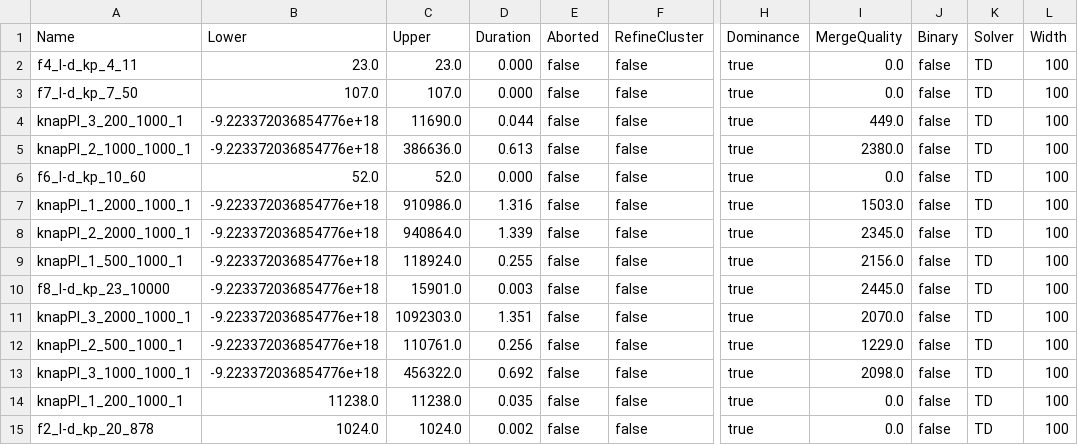
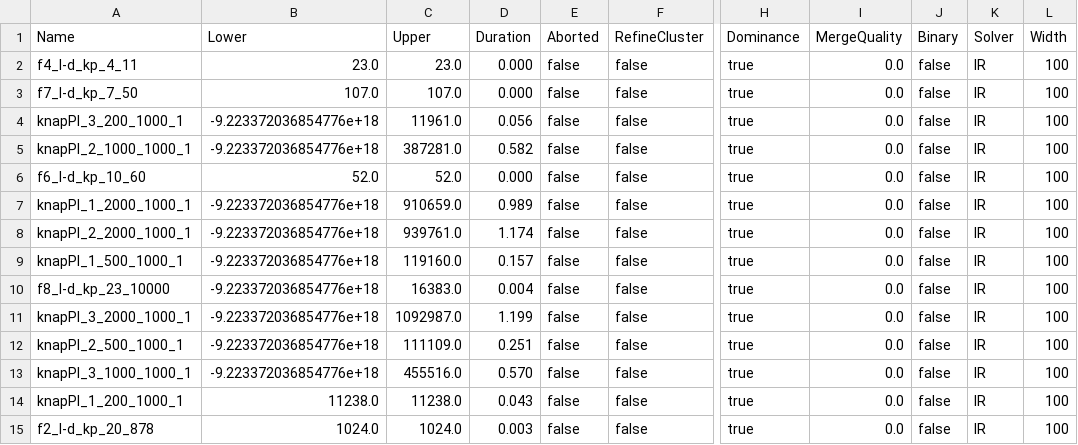
Before and after one commit to Eghonghonaye/ddo, a CSV file: experiments/results/Dominance/knapsack/summary_w1_10_w2_100.csv, drawn as a sheet; only a part is shown, gaps mark what is left out; the diff covers the shown part only; the diff names each change by its address in the sheet, - before the commit and + after, or states it on an @@ line.

```diff
--- a/experiments/results/Dominance/knapsack/summary_w1_10_w2_100.csv
+++ b/experiments/results/Dominance/knapsack/summary_w1_10_w2_100.csv
-K2:K15 (Solver): TD
+K2:K15 (Solver): IR
-C4 (Upper): 11690.0
+C4 (Upper): 11961.0
-D4 (Duration): 0.044
+D4 (Duration): 0.056
-I4 (MergeQuality): 449.0
+I4 (MergeQuality): 0.0
-C5 (Upper): 386636.0
+C5 (Upper): 387281.0
-D5 (Duration): 0.613
+D5 (Duration): 0.582
-I5 (MergeQuality): 2380.0
+I5 (MergeQuality): 0.0
-C7 (Upper): 910986.0
+C7 (Upper): 910659.0
-D7 (Duration): 1.316
+D7 (Duration): 0.989
-I7 (MergeQuality): 1503.0
+I7 (MergeQuality): 0.0
-C8 (Upper): 940864.0
+C8 (Upper): 939761.0
-D8 (Duration): 1.339
+D8 (Duration): 1.174
-I8 (MergeQuality): 2345.0
+I8 (MergeQuality): 0.0
-C9 (Upper): 118924.0
+C9 (Upper): 119160.0
-D9 (Duration): 0.255
+D9 (Duration): 0.157
-I9 (MergeQuality): 2156.0
+I9 (MergeQuality): 0.0
-C10 (Upper): 15901.0
+C10 (Upper): 16383.0
-D10 (Duration): 0.003
+D10 (Duration): 0.004
-I10 (MergeQuality): 2445.0
+I10 (MergeQuality): 0.0
-C11 (Upper): 1092303.0
+C11 (Upper): 1092987.0
-D11 (Duration): 1.351
+D11 (Duration): 1.199
-I11 (MergeQuality): 2070.0
+I11 (MergeQuality): 0.0
-C12 (Upper): 110761.0
+C12 (Upper): 111109.0
-D12 (Duration): 0.256
+D12 (Duration): 0.251
-I12 (MergeQuality): 1229.0
+I12 (MergeQuality): 0.0
-C13 (Upper): 456322.0
+C13 (Upper): 455516.0
-D13 (Duration): 0.692
+D13 (Duration): 0.570
-I13 (MergeQuality): 2098.0
+I13 (MergeQuality): 0.0
-D14 (Duration): 0.035
+D14 (Duration): 0.043
-D15 (Duration): 0.002
+D15 (Duration): 0.003
```
Also changed, not shown: 51 edited cells elsewhere in this file, experiments/results/Cluster/knapsack/summary_w1_10_w2_100.csv, experiments/results/Cluster/knapsack/summary_w1_10_w2_20.csv, 9 other files.
